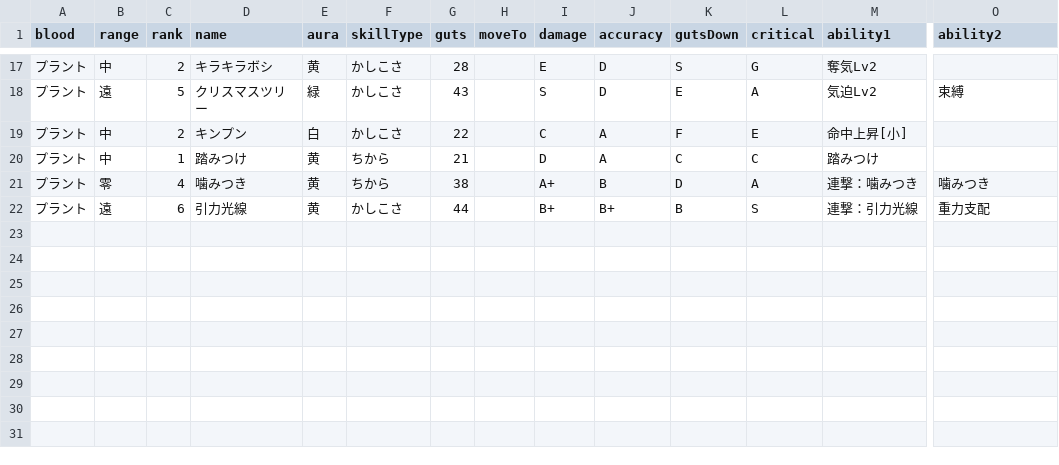
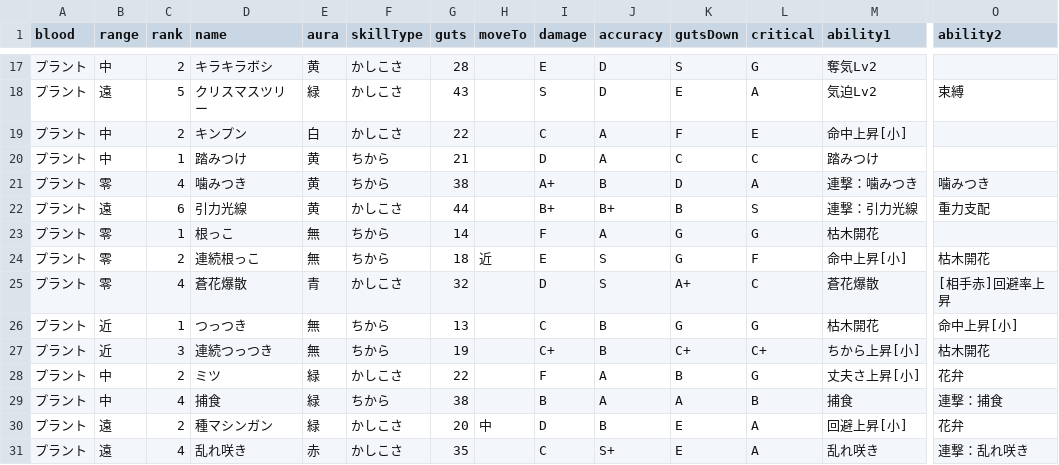
Before and after one commit to oginginlmftv2/line-monster-farm, a TSV file: src/data/_source/skills-plant.tsv, drawn as a sheet; only a part is shown, gaps mark what is left out; rows hold the shown columns only; the diff names each change by its address in the sheet, - before the commit and + after, or states it on an @@ line.

```diff
--- a/src/data/_source/skills-plant.tsv
+++ b/src/data/_source/skills-plant.tsv
+row 23: プラント | 零 | 1 | 根っこ | 無 | ちから | 14 |  | F | A | G | G | 枯木開花
+row 24: プラント | 零 | 2 | 連続根っこ | 無 | ちから | 18 | 近 | E | S | G | F | 命中上昇[小] | 枯木開花
+row 25: プラント | 零 | 4 | 蒼花爆散 | 青 | かしこさ | 32 |  | D | S | A+ | C | 蒼花爆散 | [相手赤]回避率上昇
+row 26: プラント | 近 | 1 | つっつき | 無 | ちから | 13 |  | C | B | G | G | 枯木開花 | 命中上昇[小]
+row 27: プラント | 近 | 3 | 連続つっつき | 無 | ちから | 19 |  | C+ | B | C+ | C+ | ちから上昇[小] | 枯木開花
+row 28: プラント | 中 | 2 | ミツ | 緑 | かしこさ | 22 |  | F | A | B | G | 丈夫さ上昇[小] | 花弁
+row 29: プラント | 中 | 4 | 捕食 | 緑 | ちから | 38 |  | B | A | A | B | 捕食 | 連撃：捕食
+row 30: プラント | 遠 | 2 | 種マシンガン | 緑 | かしこさ | 20 | 中 | D | B | E | A | 回避上昇[小] | 花弁
+row 31: プラント | 遠 | 4 | 乱れ咲き | 赤 | かしこさ | 35 |  | C | S+ | E | A | 乱れ咲き | 連撃：乱れ咲き
```
Also changed, not shown: src/data/_source/skill-abilities.tsv, 18 other files.
